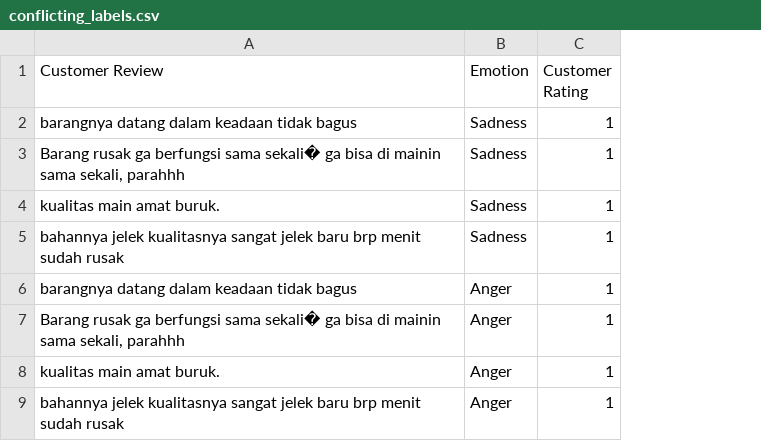
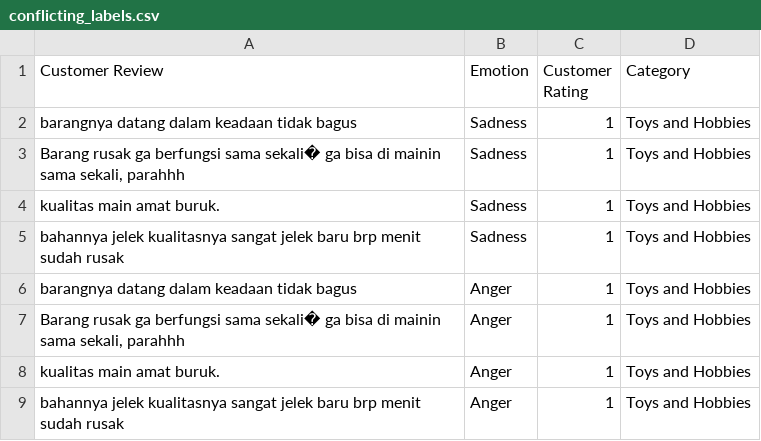
Before and after one commit to agisnarevaldo/xai_lime_vs_shap, a CSV file: outputs/finetuning_indobert/reports/conflicting_labels.csv, drawn as a sheet; only a part is shown; the diff names each change by its address in the sheet, - before the commit and + after, or states it on an @@ line.

Commit message:
feat: perform PRDECT-ID data preprocessing and finalize IndoBERT fine-tuning evaluation outputs

```diff
--- a/outputs/finetuning_indobert/reports/conflicting_labels.csv
+++ b/outputs/finetuning_indobert/reports/conflicting_labels.csv
+column D (Category), rows 2-9: all Toys and Hobbies
```
Also changed, not shown: outputs/finetuning_indobert/reports/classification_report.csv, 11 other files.
